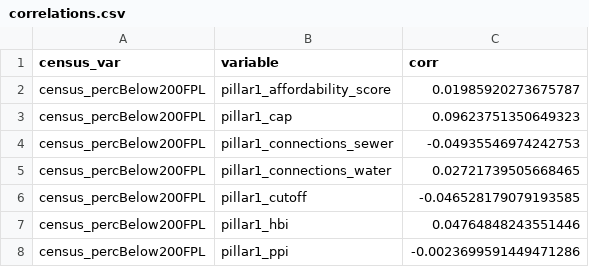
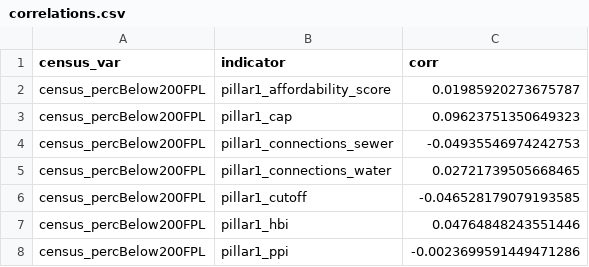
Before and after one commit to ksonda/water-equity-lens, a CSV file: finalData/correlations.csv, drawn as a sheet; only a part is shown.

Commit message:
Update correlations.csv

```diff
--- a/finalData/correlations.csv
+++ b/finalData/correlations.csv
@@ -1,2 +1,2 @@
-census_var,variable,corr
+census_var,indicator,corr
 census_percBelow200FPL,pillar1_affordability_score,0.01985920273675787
```
